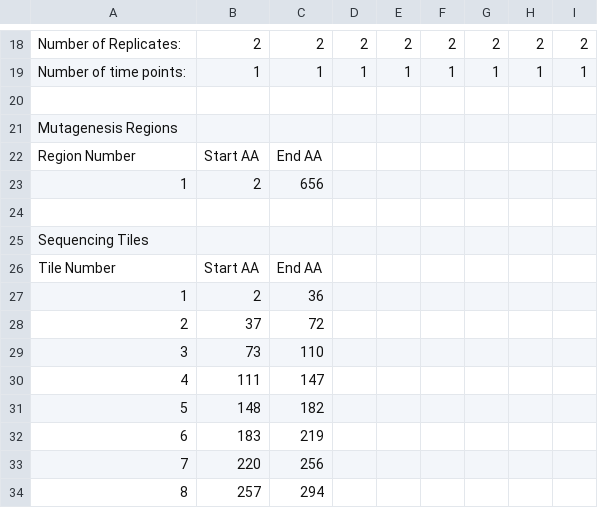
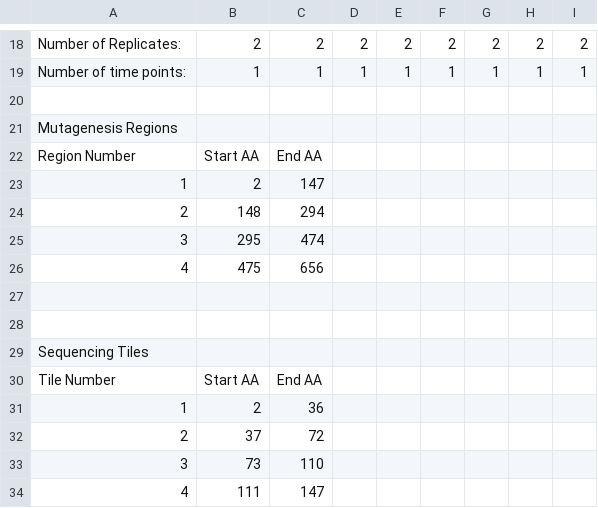
Before and after one commit to Bilin22/Tileseq-Score-Comparison, a CSV file: MTHFR/Parameters/MTHFR_WT_split_parameters.csv, drawn as a sheet; only a part is shown, gaps mark what is left out; the shorter side is filled out with more unchanged rows.

Commit message:
update MTHFR wiki

```diff
--- a/MTHFR/Parameters/MTHFR_WT_split_parameters.csv
+++ b/MTHFR/Parameters/MTHFR_WT_split_parameters.csv
@@ -22,3 +22,7 @@ Mutagenesis Regions,,,,,,,,
 Region Number,Start AA,End AA,,,,,,
-1,2,656,,,,,,
+1,2,147,,,,,,
+2,148,294,,,,,,
+3,295,474,,,,,,
+4,475,656,,,,,,
+,,,,,,,,
 ,,,,,,,,
```
